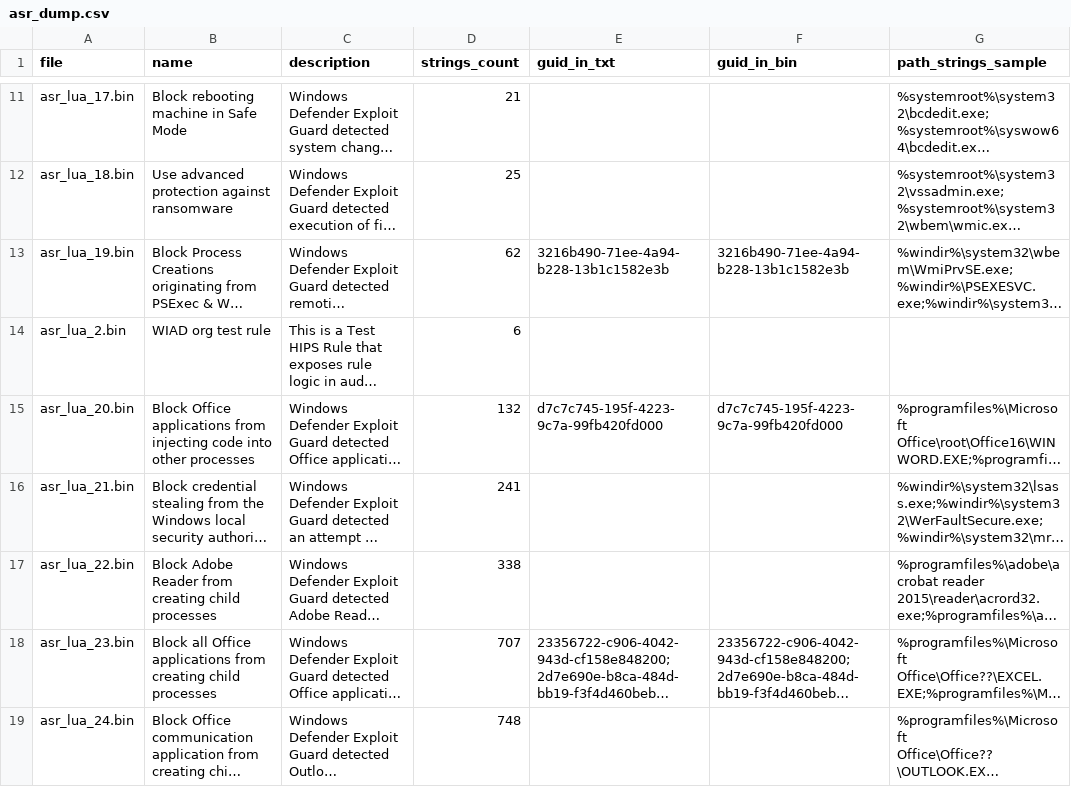
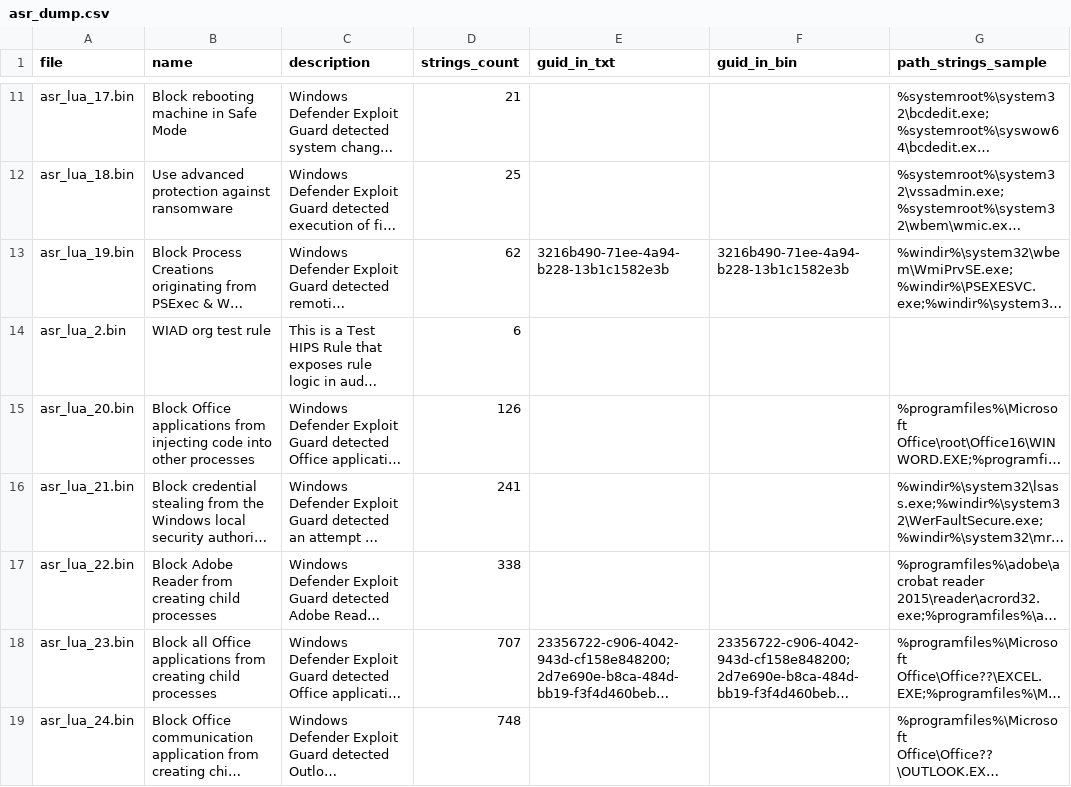
Before and after one commit to MHaggis/defender2db_data, a CSV file: asr_dump.csv, drawn as a sheet; only a part is shown, gaps mark what is left out; long unchanged cells end in …; the diff names each change by its address in the sheet, - before the commit and + after, or states it on an @@ line.

```diff
--- a/asr_dump.csv
+++ b/asr_dump.csv
-D15 (strings_count): 132
+D15 (strings_count): 126
-E15 (guid_in_txt): d7c7c745-195f-4223-9c7a-99fb420fd000
+E15 (guid_in_txt): (empty)
-F15 (guid_in_bin): d7c7c745-195f-4223-9c7a-99fb420fd000
+F15 (guid_in_bin): (empty)
```
Also changed, not shown: asr_indicator_id_map.csv, asr_indicators_all_with_names.csv, 8 other files.
